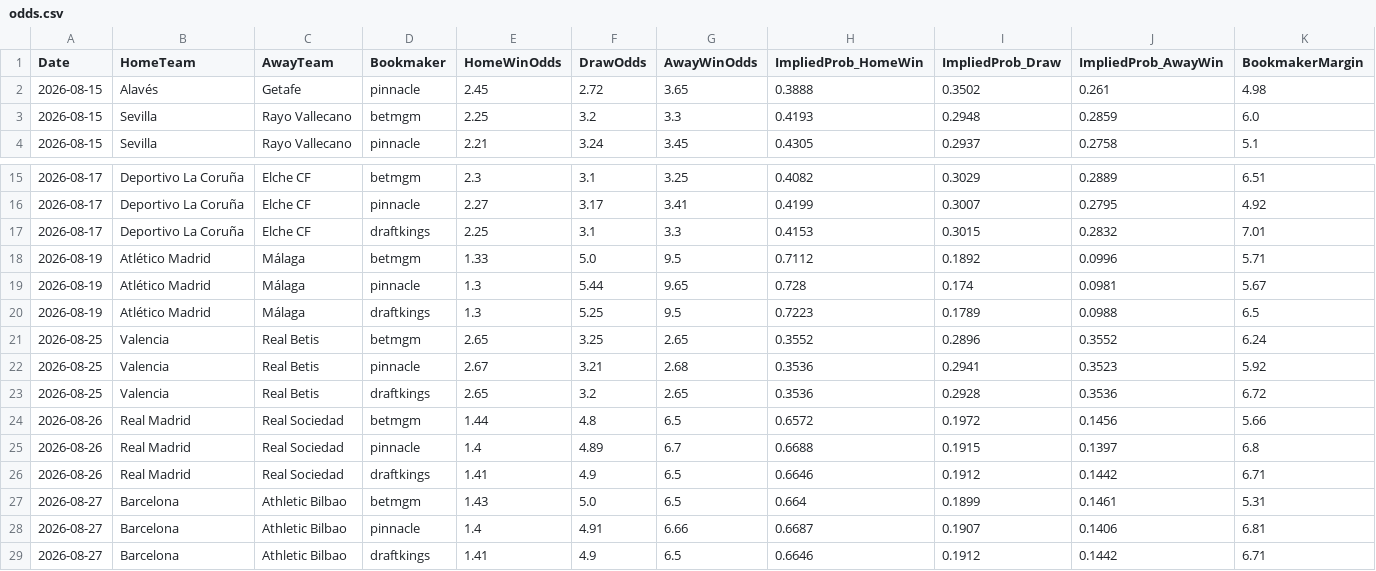
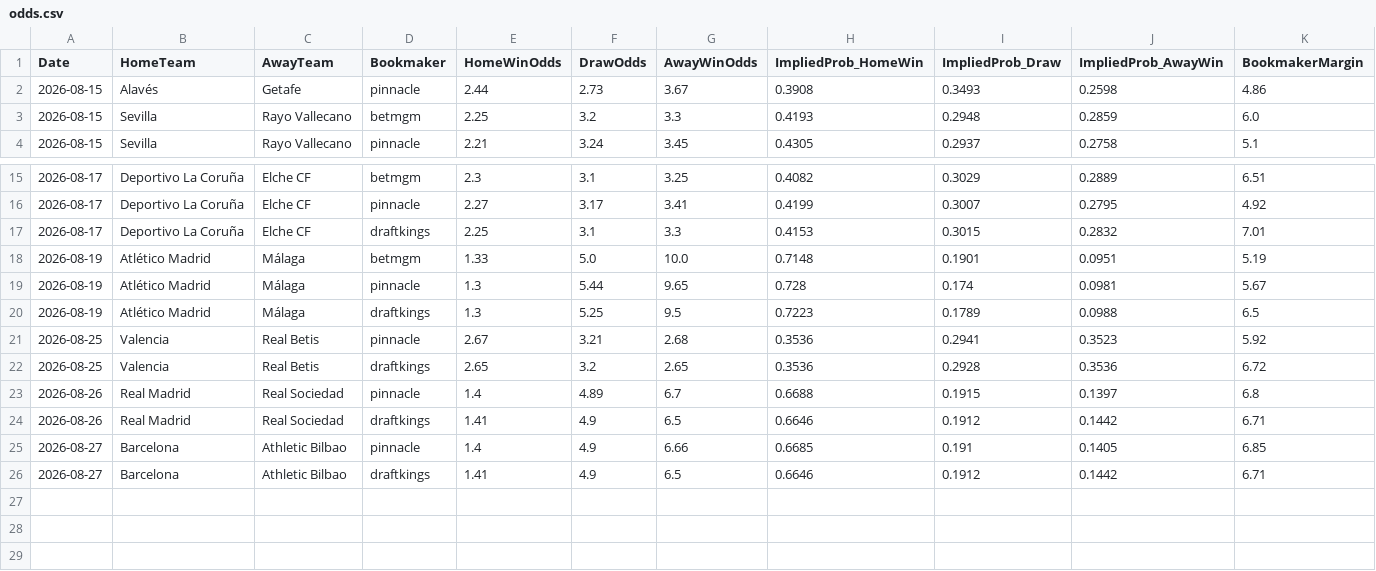
Before and after one commit to gmalbert/la-liga, a CSV file: data_files/raw/odds.csv, drawn as a sheet; only a part is shown, gaps mark what is left out.

```diff
--- a/data_files/raw/odds.csv
+++ b/data_files/raw/odds.csv
@@ -1,3 +1,3 @@
 Date,HomeTeam,AwayTeam,Bookmaker,HomeWinOdds,DrawOdds,AwayWinOdds,ImpliedProb_HomeWin,ImpliedProb_Draw,ImpliedProb_AwayWin,BookmakerMargin
-2026-08-15,Alavés,Getafe,pinnacle,2.45,2.72,3.65,0.3888,0.3502,0.261,4.98
+2026-08-15,Alavés,Getafe,pinnacle,2.44,2.73,3.67,0.3908,0.3493,0.2598,4.86
 2026-08-15,Sevilla,Rayo Vallecano,betmgm,2.25,3.2,3.3,0.4193,0.2948,0.2859,6.0
@@ -17,13 +17,10 @@ Date,HomeTeam,AwayTeam,Bookmaker,HomeWinOdds,DrawOdds,AwayWinOdds,ImpliedProb_Ho
 2026-08-17,Deportivo La Coruña,Elche CF,draftkings,2.25,3.1,3.3,0.4153,0.3015,0.2832,7.01
-2026-08-19,Atlético Madrid,Málaga,betmgm,1.33,5.0,9.5,0.7112,0.1892,0.0996,5.71
+2026-08-19,Atlético Madrid,Málaga,betmgm,1.33,5.0,10.0,0.7148,0.1901,0.0951,5.19
 2026-08-19,Atlético Madrid,Málaga,pinnacle,1.3,5.44,9.65,0.728,0.174,0.0981,5.67
 2026-08-19,Atlético Madrid,Málaga,draftkings,1.3,5.25,9.5,0.7223,0.1789,0.0988,6.5
-2026-08-25,Valencia,Real Betis,betmgm,2.65,3.25,2.65,0.3552,0.2896,0.3552,6.24
 2026-08-25,Valencia,Real Betis,pinnacle,2.67,3.21,2.68,0.3536,0.2941,0.3523,5.92
 2026-08-25,Valencia,Real Betis,draftkings,2.65,3.2,2.65,0.3536,0.2928,0.3536,6.72
-2026-08-26,Real Madrid,Real Sociedad,betmgm,1.44,4.8,6.5,0.6572,0.1972,0.1456,5.66
 2026-08-26,Real Madrid,Real Sociedad,pinnacle,1.4,4.89,6.7,0.6688,0.1915,0.1397,6.8
 2026-08-26,Real Madrid,Real Sociedad,draftkings,1.41,4.9,6.5,0.6646,0.1912,0.1442,6.71
-2026-08-27,Barcelona,Athletic Bilbao,betmgm,1.43,5.0,6.5,0.664,0.1899,0.1461,5.31
-2026-08-27,Barcelona,Athletic Bilbao,pinnacle,1.4,4.91,6.66,0.6687,0.1907,0.1406,6.81
+2026-08-27,Barcelona,Athletic Bilbao,pinnacle,1.4,4.9,6.66,0.6685,0.191,0.1405,6.85
 2026-08-27,Barcelona,Athletic Bilbao,draftkings,1.41,4.9,6.5,0.6646,0.1912,0.1442,6.71
```
Also changed, not shown: models/poisson_strengths.csv, 3 other files.
